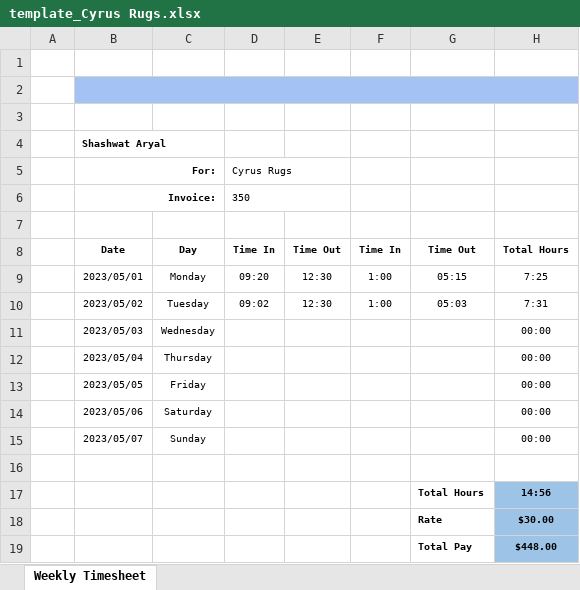
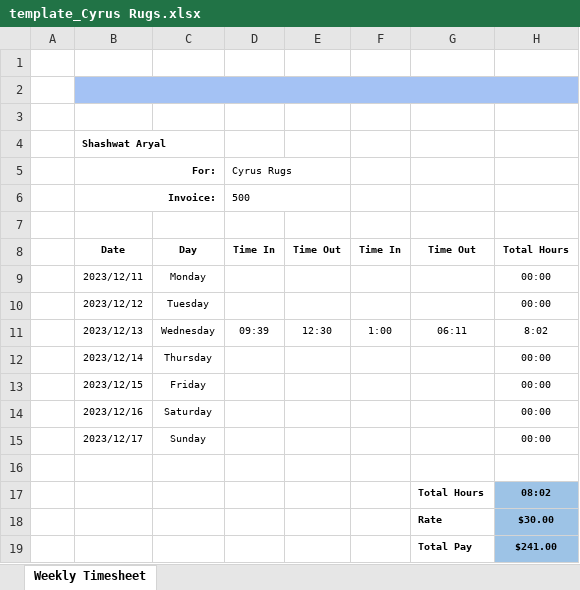
Before and after one commit to SHASHWATAA/Invoice, an Excel workbook: main/template_Cyrus Rugs.xlsx, sheet Weekly Timesheet, drawn as a sheet; values as stored, in another font and other column widths than the file's, no borders; removed rows and columns are numbered as before the commit, all else as after; the diff names each change by its address in the sheet, - before the commit and + after, or states it on an @@ line.

Commit message:
Invoice template revision.

```diff
--- a/main/template_Cyrus Rugs.xlsx (sheet Weekly Timesheet)
+++ b/main/template_Cyrus Rugs.xlsx (sheet Weekly Timesheet)
-D6 (Cyrus Rugs): 350
+D6 (Cyrus Rugs): 500
-row 9:  | 2023/05/01 | Monday | 09:20 | 12:30 | 1:00 | 05:15 | 7:25
-row 10:  | 2023/05/02 | Tuesday | 09:02 | 12:30 | 1:00 | 05:03 | 7:31
+row 9:  | 2023/12/11 | Monday |  |  |  |  | 00:00
-B10 (For:): 2023/05/03
+B10 (For:): 2023/12/12
-C10: Wednesday
+C10: Tuesday
+row 11:  | 2023/12/13 | Wednesday | 09:39 | 12:30 | 1:00 | 06:11 | 8:02
-B12 (For:): 2023/05/04
+B12 (For:): 2023/12/14
-B13 (For:): 2023/05/05
+B13 (For:): 2023/12/15
-B14 (For:): 2023/05/06
+B14 (For:): 2023/12/16
-B15 (For:): 2023/05/07
+B15 (For:): 2023/12/17
-H17: 14:56
+H17: 08:02
-H19: $448.00
+H19: $241.00
```
Also changed, not shown: main/template_Canvas Home Interiors.xlsx.
